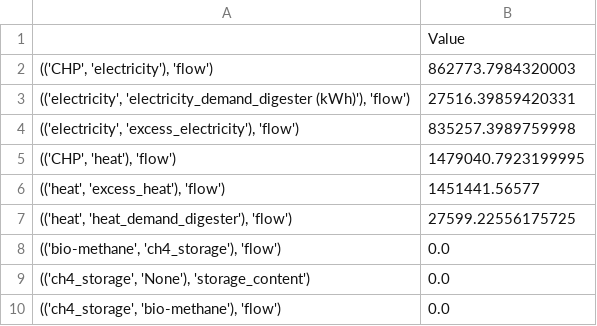
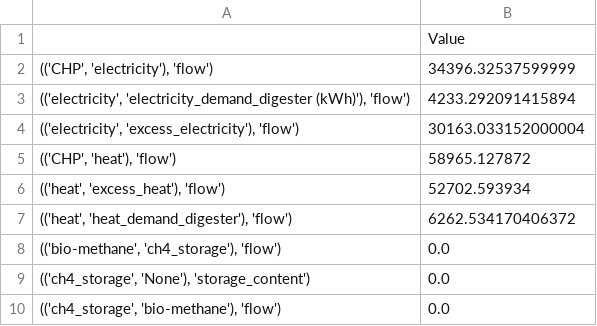
Before and after one commit to rl-institut/OWEFE, a CSV file: examples/main_results.csv, drawn as a sheet.

```diff
--- a/examples/main_results.csv
+++ b/examples/main_results.csv
@@ -1,8 +1,8 @@
 ,Value
-"(('CHP', 'electricity'), 'flow')",862773.7984320003
-"(('electricity', 'electricity_demand_digester (kWh)'), 'flow')",27516.39859420331
-"(('electricity', 'excess_electricity'), 'flow')",835257.3989759998
-"(('CHP', 'heat'), 'flow')",1479040.7923199995
-"(('heat', 'excess_heat'), 'flow')",1451441.56577
-"(('heat', 'heat_demand_digester'), 'flow')",27599.22556175725
+"(('CHP', 'electricity'), 'flow')",34396.32537599999
+"(('electricity', 'electricity_demand_digester (kWh)'), 'flow')",4233.292091415894
+"(('electricity', 'excess_electricity'), 'flow')",30163.033152000004
+"(('CHP', 'heat'), 'flow')",58965.127872
+"(('heat', 'excess_heat'), 'flow')",52702.593934
+"(('heat', 'heat_demand_digester'), 'flow')",6262.534170406372
 "(('bio-methane', 'ch4_storage'), 'flow')",0.0
```
Also changed, not shown: 5 other files.
